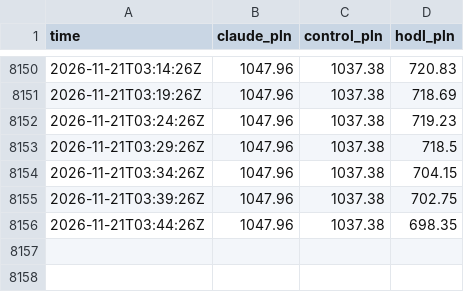
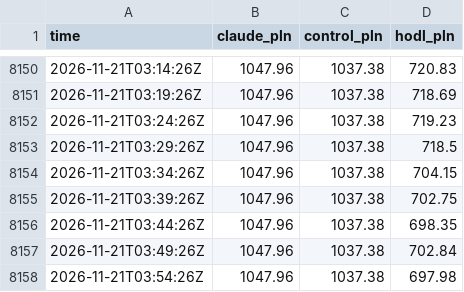
Before and after one commit to omikse/github-trader, a CSV file: docs/data/equity.csv, drawn as a sheet; only a part is shown, gaps mark what is left out.

```diff
--- a/docs/data/equity.csv
+++ b/docs/data/equity.csv
@@ -8156 +8156,3 @@ time,claude_pln,control_pln,hodl_pln
 2026-11-21T03:44:26Z,1047.96,1037.38,698.35
+2026-11-21T03:49:26Z,1047.96,1037.38,702.84
+2026-11-21T03:54:26Z,1047.96,1037.38,697.98
```
Also changed, not shown: 4 other files.
